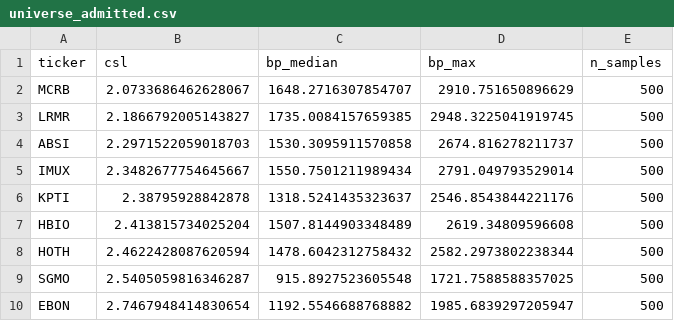
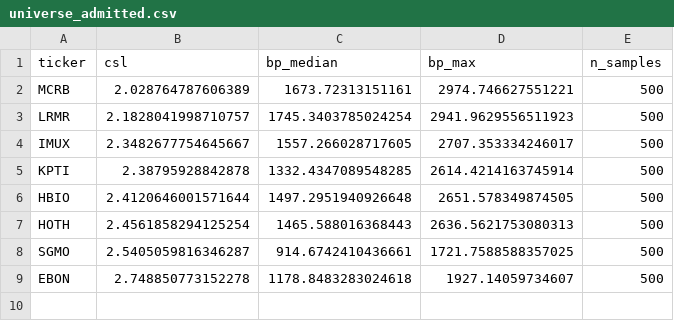
Before and after one commit to elbrujo325/smallcap-quant-ml, a CSV file: data/universe_admitted.csv, drawn as a sheet.

Commit message:
Update calibration and universe CSVs

```diff
--- a/data/universe_admitted.csv
+++ b/data/universe_admitted.csv
@@ -1,10 +1,9 @@
 ticker,csl,bp_median,bp_max,n_samples
-MCRB,2.0733686462628067,1648.2716307854707,2910.751650896629,500
-LRMR,2.1866792005143827,1735.0084157659385,2948.3225041919745,500
-ABSI,2.2971522059018703,1530.3095911570858,2674.816278211737,500
-IMUX,2.3482677754645667,1550.7501211989434,2791.049793529014,500
-KPTI,2.38795928842878,1318.5241435323637,2546.8543844221176,500
-HBIO,2.413815734025204,1507.8144903348489,2619.34809596608,500
-HOTH,2.4622428087620594,1478.6042312758432,2582.2973802238344,500
-SGMO,2.5405059816346287,915.8927523605548,1721.7588588357025,500
-EBON,2.7467948414830654,1192.5546688768882,1985.6839297205947,500
+MCRB,2.028764787606389,1673.72313151161,2974.746627551221,500
+LRMR,2.1828041998710757,1745.3403785024254,2941.9629556511923,500
+IMUX,2.3482677754645667,1557.266028717605,2707.353334246017,500
+KPTI,2.38795928842878,1332.4347089548285,2614.4214163745914,500
+HBIO,2.4120646001571644,1497.2951940926648,2651.578349874505,500
+HOTH,2.4561858294125254,1465.588016368443,2636.5621753080313,500
+SGMO,2.5405059816346287,914.6742410436661,1721.7588588357025,500
+EBON,2.748850773152278,1178.8483283024618,1927.14059734607,500
```
Also changed, not shown: data/calibration_all.csv.
